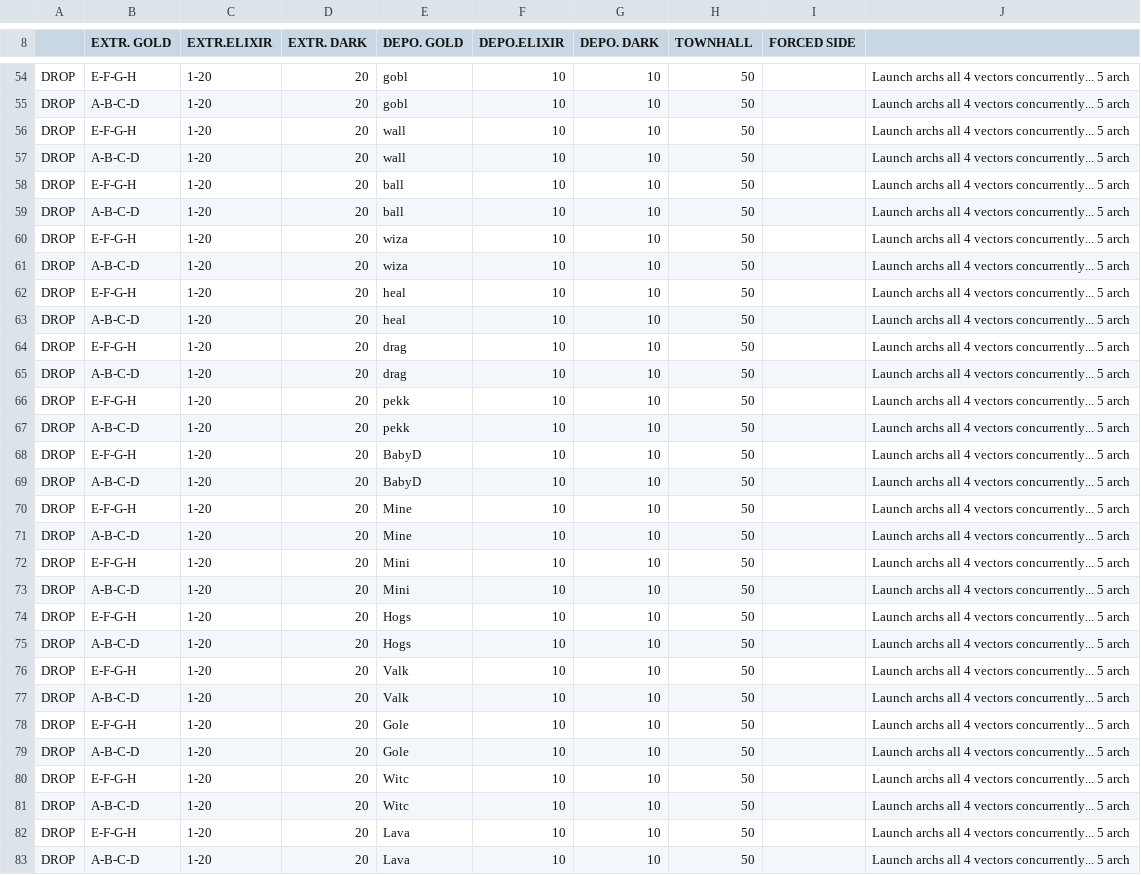
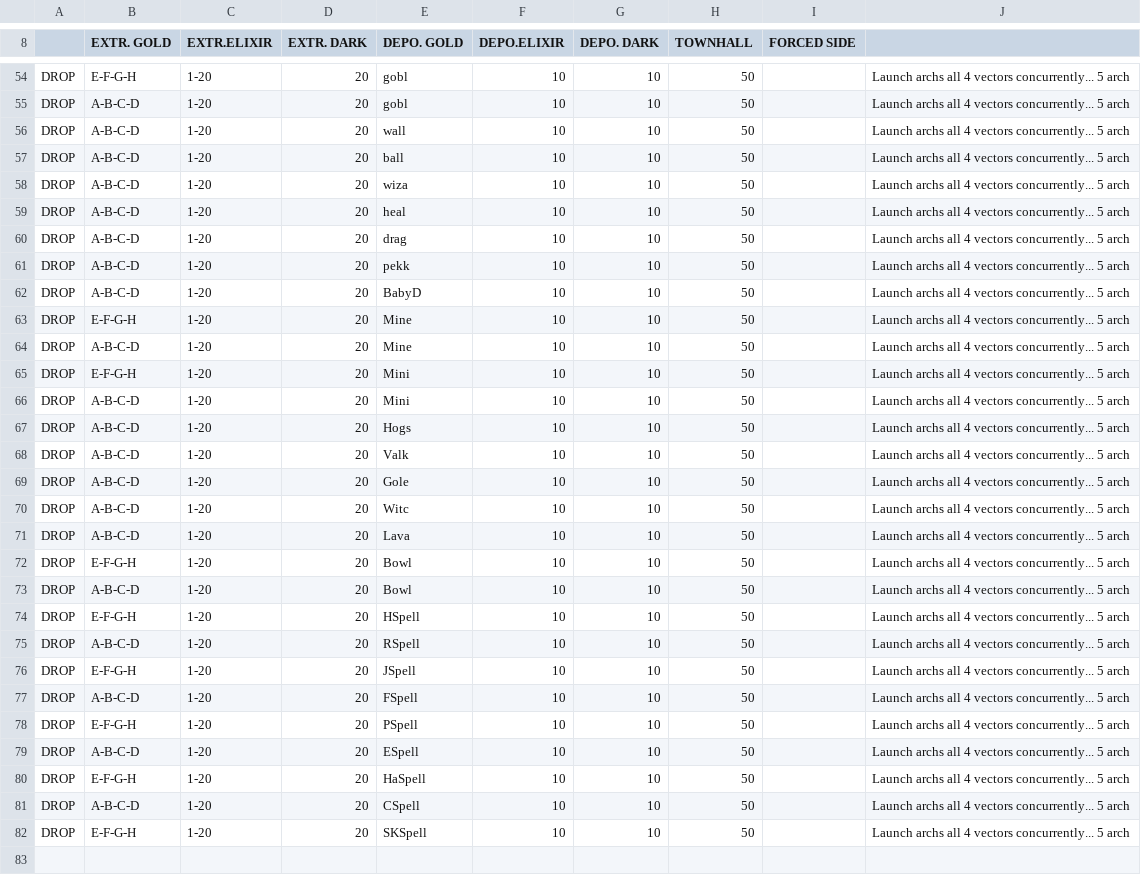
Before and after one commit to knowskones/MyBot.Run-Persian-MOD, a CSV file: CSV/Attack/4F GiArch 16-160d_all.csv, drawn as a sheet; only a part is shown, gaps mark what is left out; the shorter side is filled out with more unchanged rows.

Commit message:
Update 4F GiArch 16-160d_all.csv

```diff
--- a/CSV/Attack/4F GiArch 16-160d_all.csv
+++ b/CSV/Attack/4F GiArch 16-160d_all.csv
@@ -55,15 +55,8 @@ DROP  |E-F-G-H    |1-20       |20         |gobl       |10         |10         |5
 DROP  |A-B-C-D    |1-20       |20         |gobl       |10         |10         |50         |           |Launch archs all 4 vectors concurrently...                    5 arch
-DROP  |E-F-G-H    |1-20       |20         |wall       |10         |10         |50         |           |Launch archs all 4 vectors concurrently...                    5 arch
 DROP  |A-B-C-D    |1-20       |20         |wall       |10         |10         |50         |           |Launch archs all 4 vectors concurrently...                    5 arch
-DROP  |E-F-G-H    |1-20       |20         |ball       |10         |10         |50         |           |Launch archs all 4 vectors concurrently...                    5 arch
 DROP  |A-B-C-D    |1-20       |20         |ball       |10         |10         |50         |           |Launch archs all 4 vectors concurrently...                    5 arch
-DROP  |E-F-G-H    |1-20       |20         |wiza       |10         |10         |50         |           |Launch archs all 4 vectors concurrently...                    5 arch
 DROP  |A-B-C-D    |1-20       |20         |wiza       |10         |10         |50         |           |Launch archs all 4 vectors concurrently...                    5 arch
-DROP  |E-F-G-H    |1-20       |20         |heal       |10         |10         |50         |           |Launch archs all 4 vectors concurrently...                    5 arch
 DROP  |A-B-C-D    |1-20       |20         |heal       |10         |10         |50         |           |Launch archs all 4 vectors concurrently...                    5 arch
-DROP  |E-F-G-H    |1-20       |20         |drag       |10         |10         |50         |           |Launch archs all 4 vectors concurrently...                    5 arch
 DROP  |A-B-C-D    |1-20       |20         |drag       |10         |10         |50         |           |Launch archs all 4 vectors concurrently...                    5 arch
-DROP  |E-F-G-H    |1-20       |20         |pekk       |10         |10         |50         |           |Launch archs all 4 vectors concurrently...                    5 arch
 DROP  |A-B-C-D    |1-20       |20         |pekk       |10         |10         |50         |           |Launch archs all 4 vectors concurrently...                    5 arch
-DROP  |E-F-G-H    |1-20       |20         |BabyD      |10         |10         |50         |           |Launch archs all 4 vectors concurrently...                    5 arch
 DROP  |A-B-C-D    |1-20       |20         |BabyD      |10         |10         |50         |           |Launch archs all 4 vectors concurrently...                    5 arch
@@ -73,11 +66,6 @@ DROP  |E-F-G-H    |1-20       |20         |Mini       |10         |10         |5
 DROP  |A-B-C-D    |1-20       |20         |Mini       |10         |10         |50         |           |Launch archs all 4 vectors concurrently...                    5 arch
-DROP  |E-F-G-H    |1-20       |20         |Hogs       |10         |10         |50         |           |Launch archs all 4 vectors concurrently...                    5 arch
 DROP  |A-B-C-D    |1-20       |20         |Hogs       |10         |10         |50         |           |Launch archs all 4 vectors concurrently...                    5 arch
-DROP  |E-F-G-H    |1-20       |20         |Valk       |10         |10         |50         |           |Launch archs all 4 vectors concurrently...                    5 arch
 DROP  |A-B-C-D    |1-20       |20         |Valk       |10         |10         |50         |           |Launch archs all 4 vectors concurrently...                    5 arch
-DROP  |E-F-G-H    |1-20       |20         |Gole       |10         |10         |50         |           |Launch archs all 4 vectors concurrently...                    5 arch
 DROP  |A-B-C-D    |1-20       |20         |Gole       |10         |10         |50         |           |Launch archs all 4 vectors concurrently...                    5 arch
-DROP  |E-F-G-H    |1-20       |20         |Witc       |10         |10         |50         |           |Launch archs all 4 vectors concurrently...                    5 arch
 DROP  |A-B-C-D    |1-20       |20         |Witc       |10         |10         |50         |           |Launch archs all 4 vectors concurrently...                    5 arch
-DROP  |E-F-G-H    |1-20       |20         |Lava       |10         |10         |50         |           |Launch archs all 4 vectors concurrently...                    5 arch
 DROP  |A-B-C-D    |1-20       |20         |Lava       |10         |10         |50         |           |Launch archs all 4 vectors concurrently...                    5 arch
```
